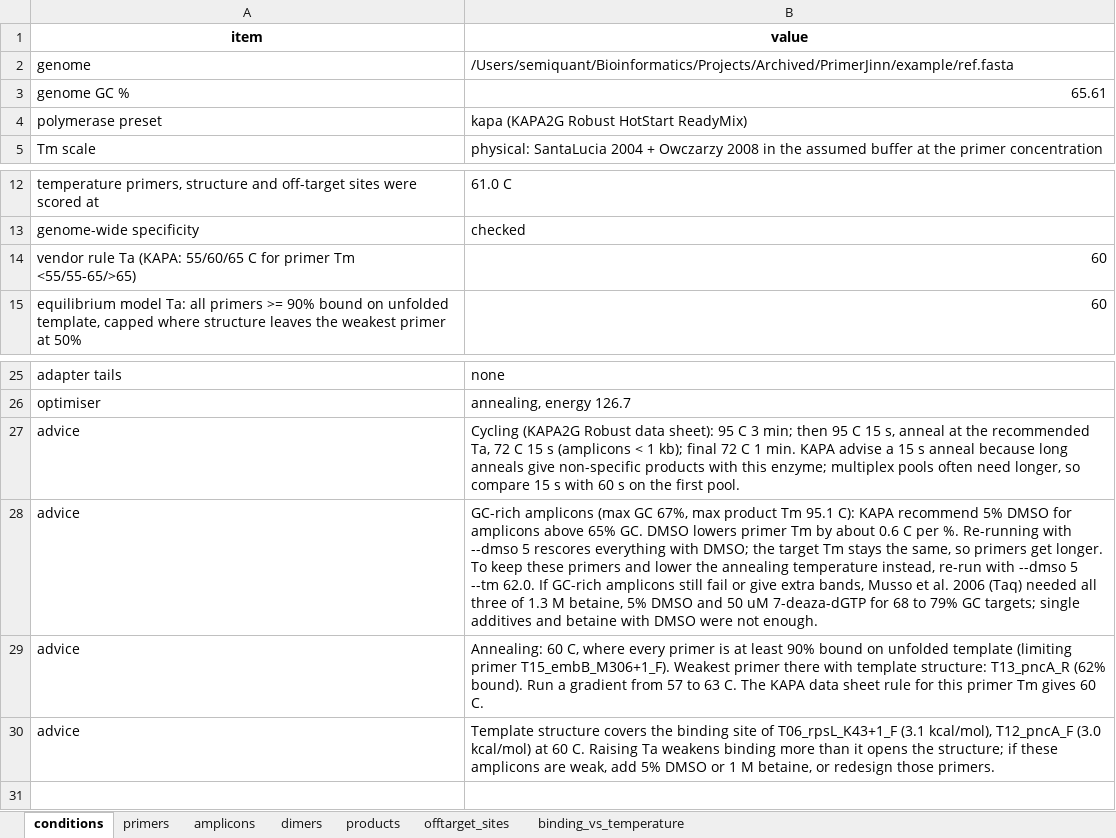
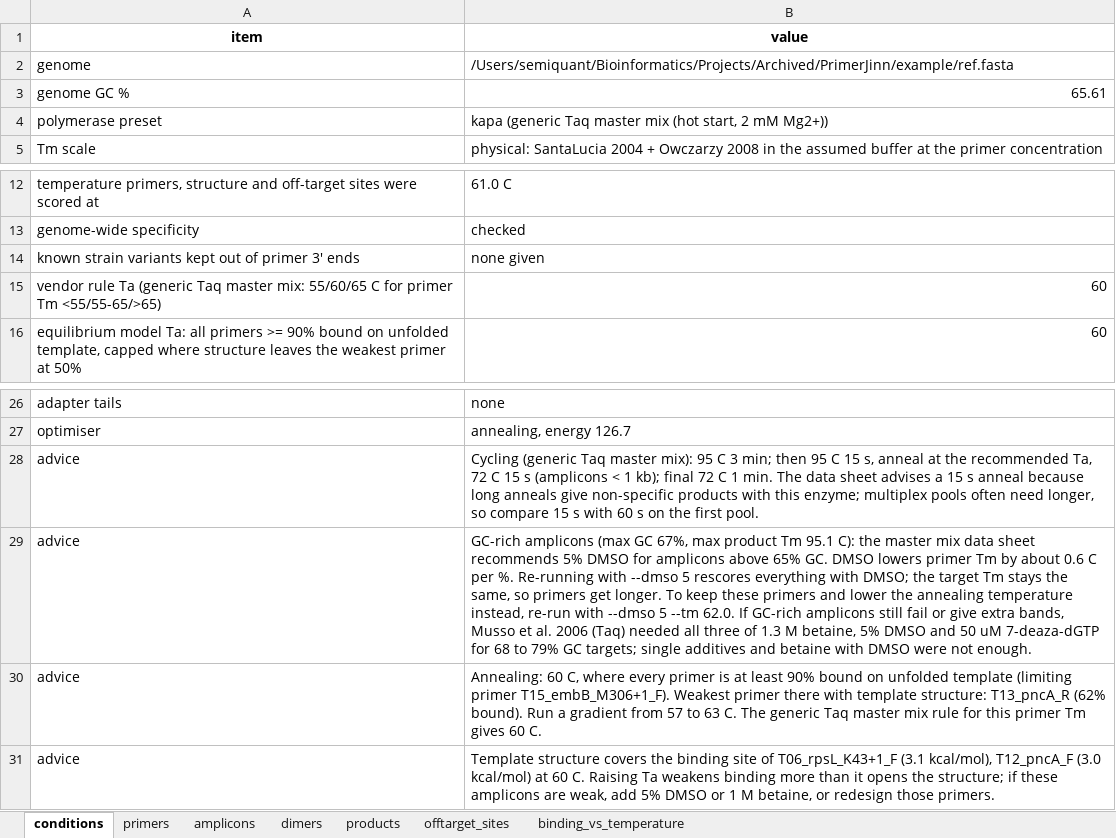
Before and after one commit to SemiQuant/PrimerJinn, an Excel workbook: example/multiplex_mtb/mtb.xlsx, sheet conditions, drawn as a sheet; only a part is shown, gaps mark what is left out; values as stored, in another font and other column widths than the file's, no borders; addresses are those after the commit; the diff names each change by its address in the sheet, - before the commit and + after, or states it on an @@ line.

```diff
--- a/example/multiplex_mtb/mtb.xlsx (sheet conditions)
+++ b/example/multiplex_mtb/mtb.xlsx (sheet conditions)
-B4 (value): kapa (KAPA2G Robust HotStart ReadyMix)
+B4 (value): kapa (generic Taq master mix (hot start, 2 mM Mg2+))
+row 14: known strain variants kept out of primer 3' ends | none given
-A15 (item): …rule Ta (KAPA: 55/60/65 C…
+A15 (item): …rule Ta (generic Taq master mix: 55/60/65 C…
-B28 (value): Cycling (KAPA2G Robust data sheet): 95 C 3 min; then 95 C 15 s, anneal at the recommended Ta, 72 C 15 s (amplicons < 1 kb); final 72 C 1 min. KAPA advise a 15…
+B28 (value): Cycling (generic Taq master mix): 95 C 3 min; then 95 C 15 s, anneal at the recommended Ta, 72 C 15 s (amplicons < 1 kb); final 72 C 1 min. The data sheet advises a 15…
-B29 (value): …95.1 C): KAPA recommend 5% DMSO…
+B29 (value): …95.1 C): the master mix data sheet recommends 5% DMSO…
-B30 (value): …C. The KAPA data sheet rule for…
+B30 (value): …C. The generic Taq master mix rule for…
```
Also changed, not shown: sheet primers, sheet amplicons, 45 other files.
